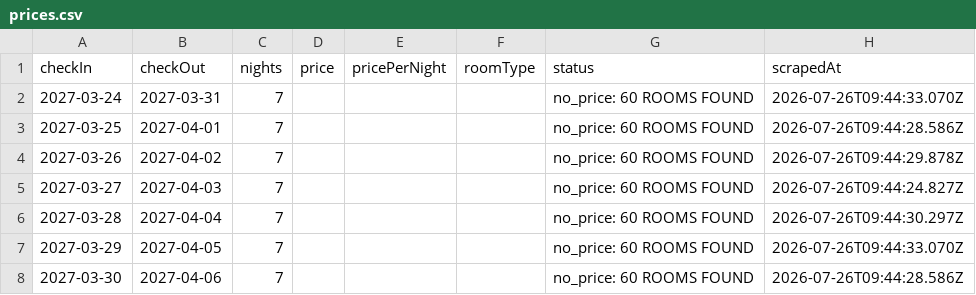
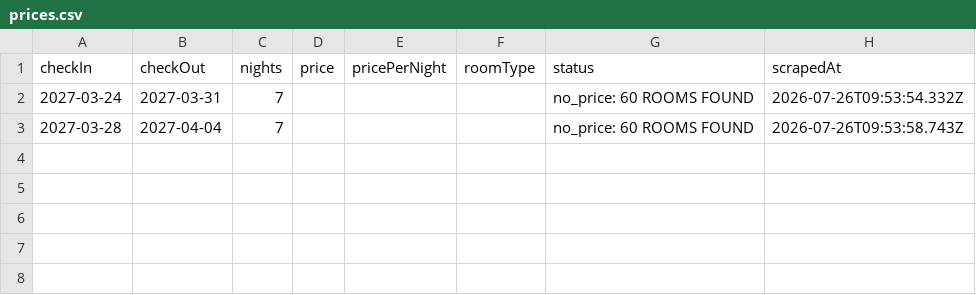
Before and after one commit to dicenn/sandbox, a CSV file: beach_scraper/results/prices.csv, drawn as a sheet.

Commit message:
chore: beach price sweep (dates) 2026-07-26

```diff
--- a/beach_scraper/results/prices.csv
+++ b/beach_scraper/results/prices.csv
@@ -1,8 +1,3 @@
 checkIn,checkOut,nights,price,pricePerNight,roomType,status,scrapedAt
-2027-03-24,2027-03-31,7,,,"","no_price: 60 ROOMS FOUND",2026-07-26T09:44:33.070Z
-2027-03-25,2027-04-01,7,,,"","no_price: 60 ROOMS FOUND",2026-07-26T09:44:28.586Z
-2027-03-26,2027-04-02,7,,,"","no_price: 60 ROOMS FOUND",2026-07-26T09:44:29.878Z
-2027-03-27,2027-04-03,7,,,"","no_price: 60 ROOMS FOUND",2026-07-26T09:44:24.827Z
-2027-03-28,2027-04-04,7,,,"","no_price: 60 ROOMS FOUND",2026-07-26T09:44:30.297Z
-2027-03-29,2027-04-05,7,,,"","no_price: 60 ROOMS FOUND",2026-07-26T09:44:33.070Z
-2027-03-30,2027-04-06,7,,,"","no_price: 60 ROOMS FOUND",2026-07-26T09:44:28.586Z
+2027-03-24,2027-03-31,7,,,"","no_price: 60 ROOMS FOUND",2026-07-26T09:53:54.332Z
+2027-03-28,2027-04-04,7,,,"","no_price: 60 ROOMS FOUND",2026-07-26T09:53:58.743Z
```
Also changed, not shown: 4 other files.
